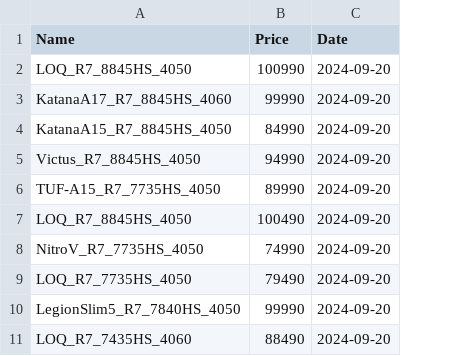
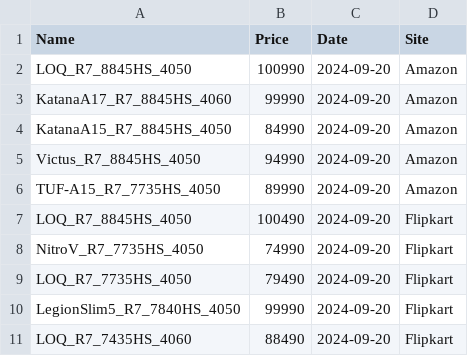
Before and after one commit to meghrajwagh/PriceTracker, a CSV file: data.csv, drawn as a sheet; the diff names each change by its address in the sheet, - before the commit and + after, or states it on an @@ line.

Commit message:
data.csv now also stores 'site'

```diff
--- a/data.csv
+++ b/data.csv
+column D (Site), rows 2-11: Amazon | Amazon | Amazon | Amazon | Amazon | Flipkart | Flipkart | Flipkart | Flipkart | Flipkart
```
Also changed, not shown: 1 other file.
